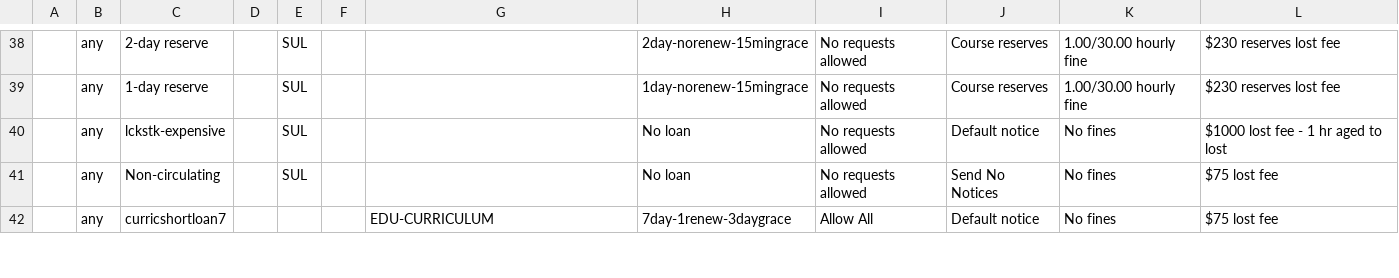
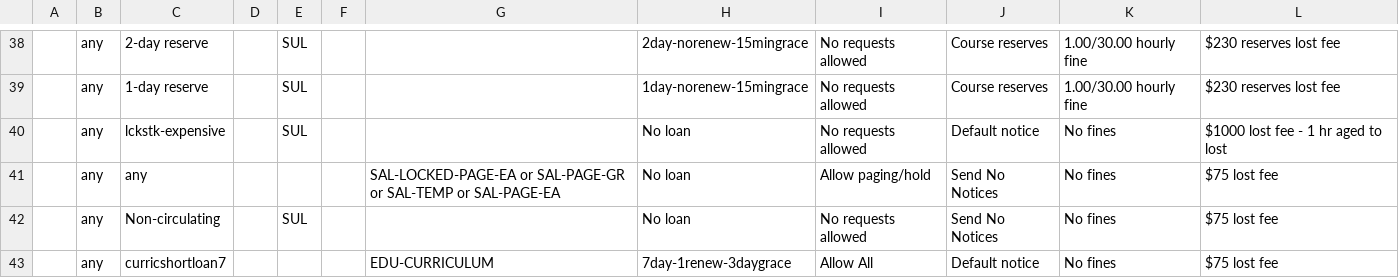
Before and after one commit to sul-dlss/sul-requests, a CSV file: config/folio/circulation_rules.csv, drawn as a sheet; only a part is shown, gaps mark what is left out; the diff names each change by its address in the sheet, - before the commit and + after, or states it on an @@ line.

Commit message:
Update FOLIO types

```diff
--- a/config/folio/circulation_rules.csv
+++ b/config/folio/circulation_rules.csv
+row 41:  | any | any |  |  |  | SAL-LOCKED-PAGE-EA or SAL-PAGE-GR or SAL-TEMP or SAL-PAGE-EA | No loan | Allow paging/hold | Send No Notices | No fines | $75 lost fee
```
Also changed, not shown: 1 other file.
